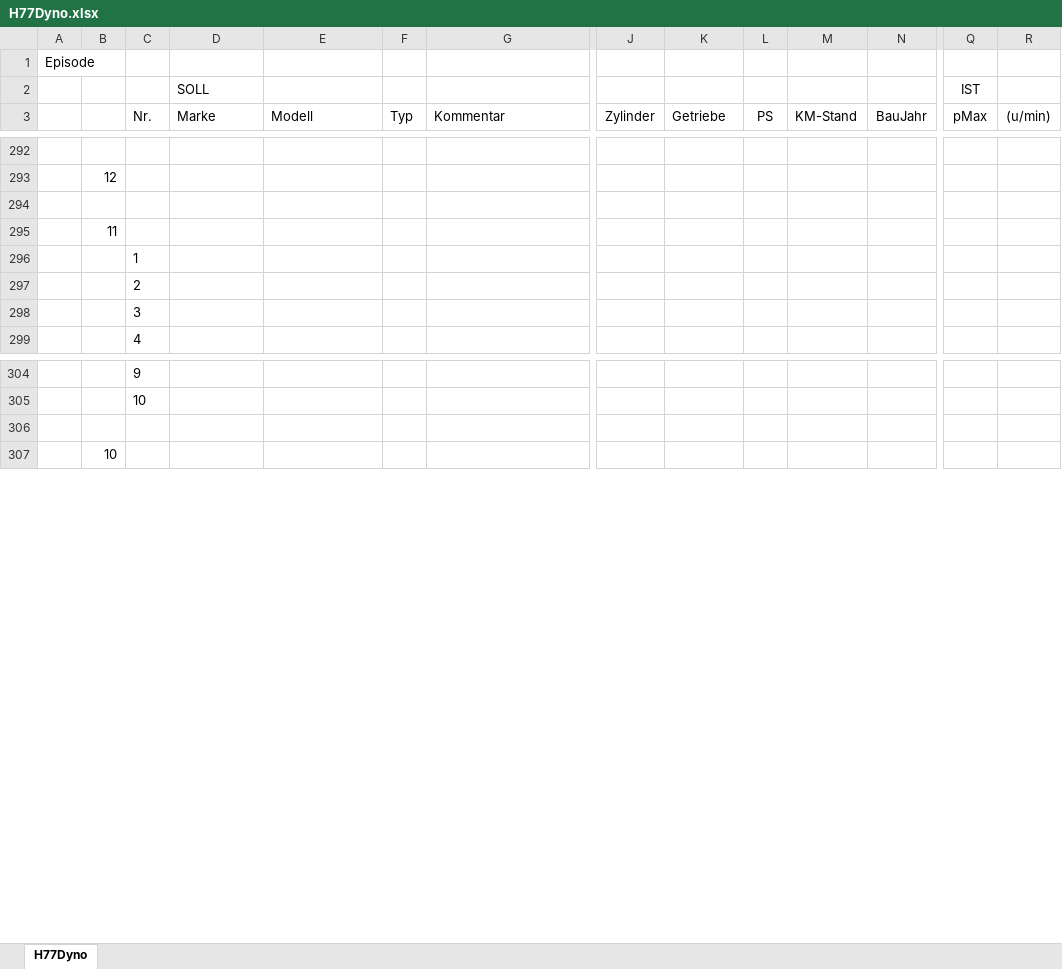
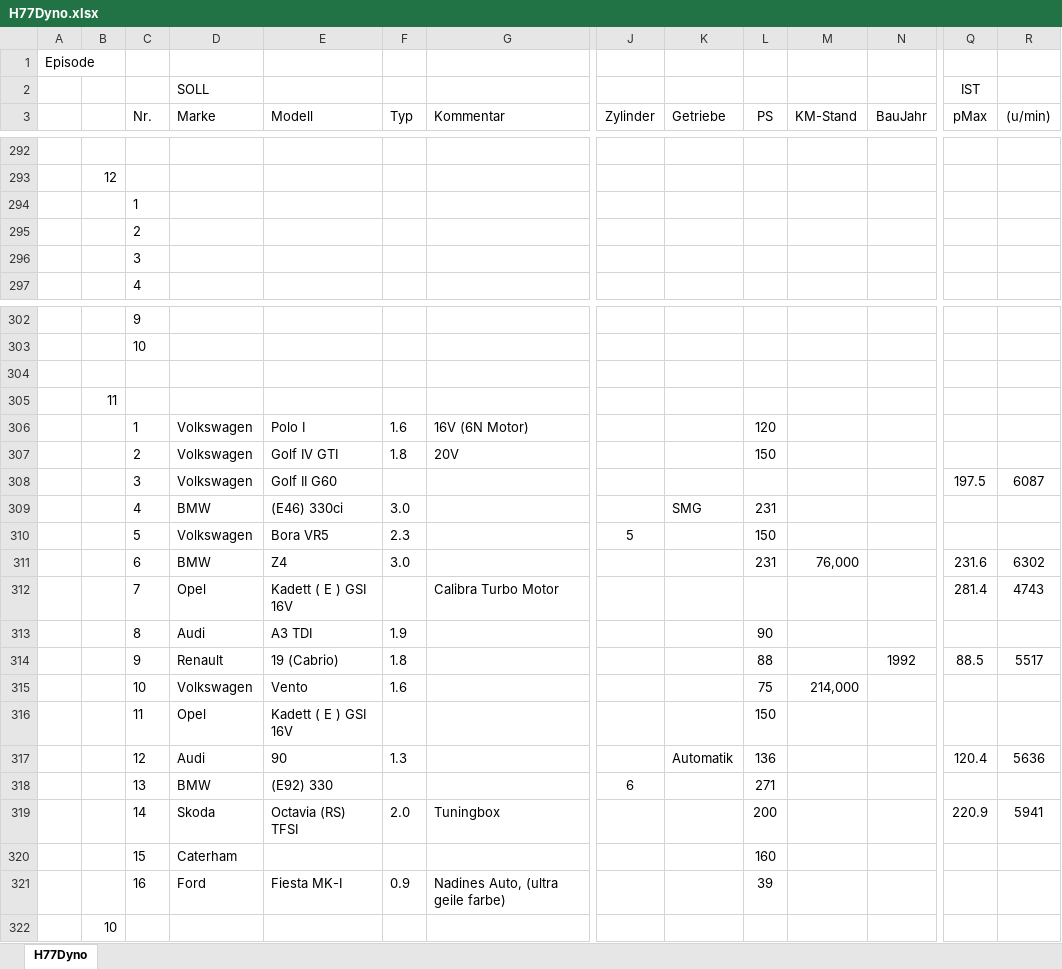
Before and after one commit to oje-edu/Halle77Dyno, an Excel workbook: H77Dyno.xlsx, sheet H77Dyno, drawn as a sheet; only a part is shown, gaps mark what is left out; values as stored, in another font and other column widths than the file's, no borders; removed rows and columns are numbered as before the commit, all else as after; rows hold the shown columns only; the diff names each change by its address in the sheet, - before the commit and + after, or states it on an @@ line.

```diff
--- a/H77Dyno.xlsx (sheet H77Dyno)
+++ b/H77Dyno.xlsx (sheet H77Dyno)
-row 294: (empty)
@@ row 295 moved to row 305: 11 @@
+row 306:  |  | 1 | Volkswagen | Polo I | 1.6 | 16V (6N Motor) |  |  | 120
+row 307:  |  | 2 | Volkswagen | Golf IV GTI | 1.8 | 20V |  |  | 150
+row 308:  |  | 3 | Volkswagen | Golf II G60 |  |  |  |  |  |  |  | 197.5 | 6087
+row 309:  |  | 4 | BMW | (E46) 330ci | 3.0 |  |  | SMG | 231
+row 310:  |  | 5 | Volkswagen | Bora VR5 | 2.3 |  | 5 |  | 150
+row 311:  |  | 6 | BMW | Z4 | 3.0 |  |  |  | 231 | 76,000 |  | 231.6 | 6302
+row 312:  |  | 7 | Opel | Kadett ( E ) GSI 16V |  | Calibra Turbo Motor |  |  |  |  |  | 281.4 | 4743
+row 313:  |  | 8 | Audi | A3 TDI | 1.9 |  |  |  | 90
+row 314:  |  | 9 | Renault | 19 (Cabrio) | 1.8 |  |  |  | 88 |  | 1992 | 88.5 | 5517
+row 315:  |  | 10 | Volkswagen | Vento | 1.6 |  |  |  | 75 | 214,000
+row 316:  |  | 11 | Opel | Kadett ( E ) GSI 16V |  |  |  |  | 150
+row 317:  |  | 12 | Audi | 90 | 1.3 |  |  | Automatik | 136 |  |  | 120.4 | 5636
+row 318:  |  | 13 | BMW | (E92) 330 |  |  | 6 |  | 271
+row 319:  |  | 14 | Skoda | Octavia (RS) TFSI | 2.0 | Tuningbox |  |  | 200 |  |  | 220.9 | 5941
+row 320:  |  | 15 | Caterham |  |  |  |  |  | 160
+row 321:  |  | 16 | Ford | Fiesta MK-I | 0.9 | Nadines Auto, (ultra geile farbe) |  |  | 39
```
Also changed, not shown: 5 other files.
